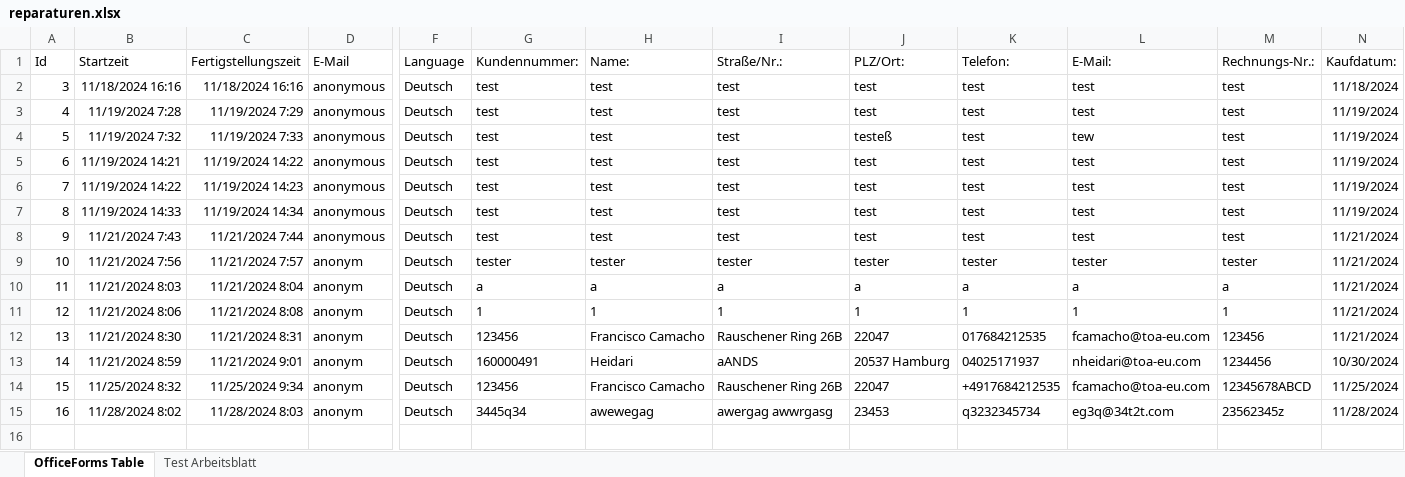
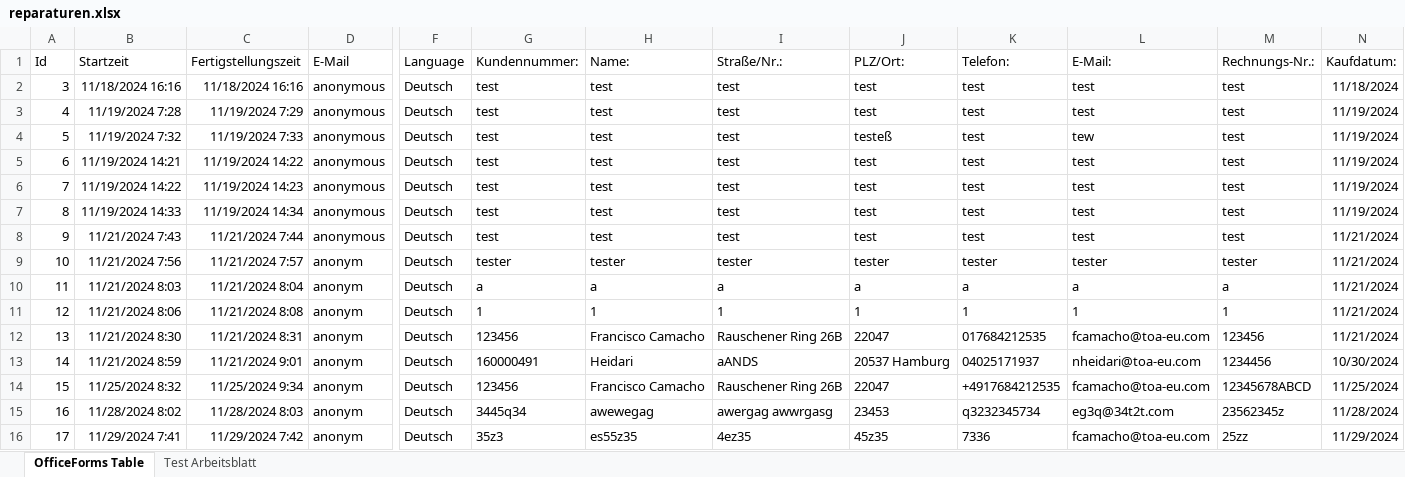
Before and after one commit to frank-camacho/TOAFormularProjekt, an Excel workbook: reparaturen.xlsx, sheet OfficeForms Table, drawn as a sheet; only a part is shown, gaps mark what is left out; values as stored, in another font and other column widths than the file's, no borders; table styles not drawn; rows hold the shown columns only; the diff names each change by its address in the sheet, - before the commit and + after, or states it on an @@ line.

```diff
--- a/reparaturen.xlsx (sheet OfficeForms Table)
+++ b/reparaturen.xlsx (sheet OfficeForms Table)
+row 16: 17 | 11/29/2024 7:41 | 11/29/2024 7:42 | anonym | Deutsch | 35z3 | es55z35 | 4ez35 | 45z35 | 7336 | fcamacho@toa-eu.com | 25zz | 11/29/2024
```
Also changed, not shown: 2 other files.
